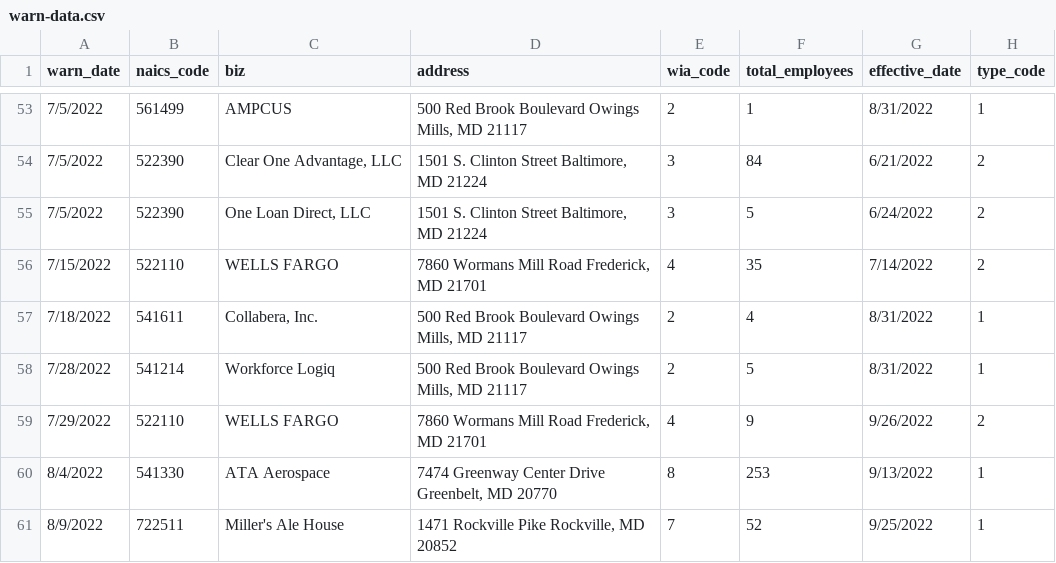
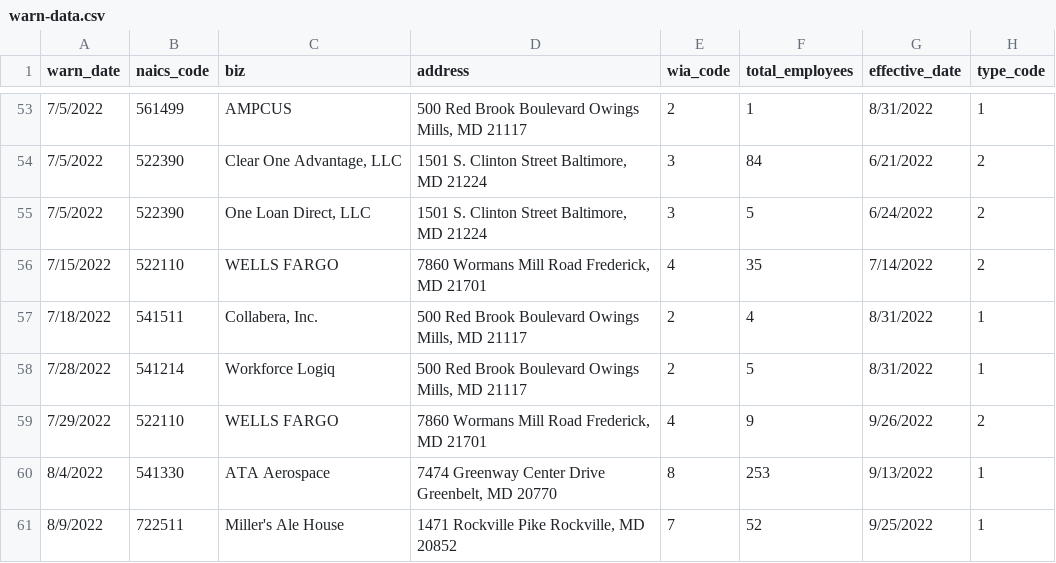
Before and after one commit to sashahupka/nicar-gh-scraper, a CSV file: warn-data.csv, drawn as a sheet; only a part is shown, gaps mark what is left out.

```diff
--- a/warn-data.csv
+++ b/warn-data.csv
@@ -56,3 +56,3 @@ warn_date,naics_code,biz,address,wia_code,total_employees,effective_date,type_co
 7/15/2022,522110,WELLS FARGO,"7860 Wormans Mill Road Frederick, MD 21701",4,35,7/14/2022,2
-7/18/2022,541611,"Collabera, Inc.","500 Red Brook Boulevard                Owings Mills, MD 21117",2,4,8/31/2022,1
+7/18/2022,541511,"Collabera, Inc.","500 Red Brook Boulevard                Owings Mills, MD 21117",2,4,8/31/2022,1
 7/28/2022,541214,Workforce Logiq,"500 Red Brook Boulevard                Owings Mills, MD 21117",2,5,8/31/2022,1
```
